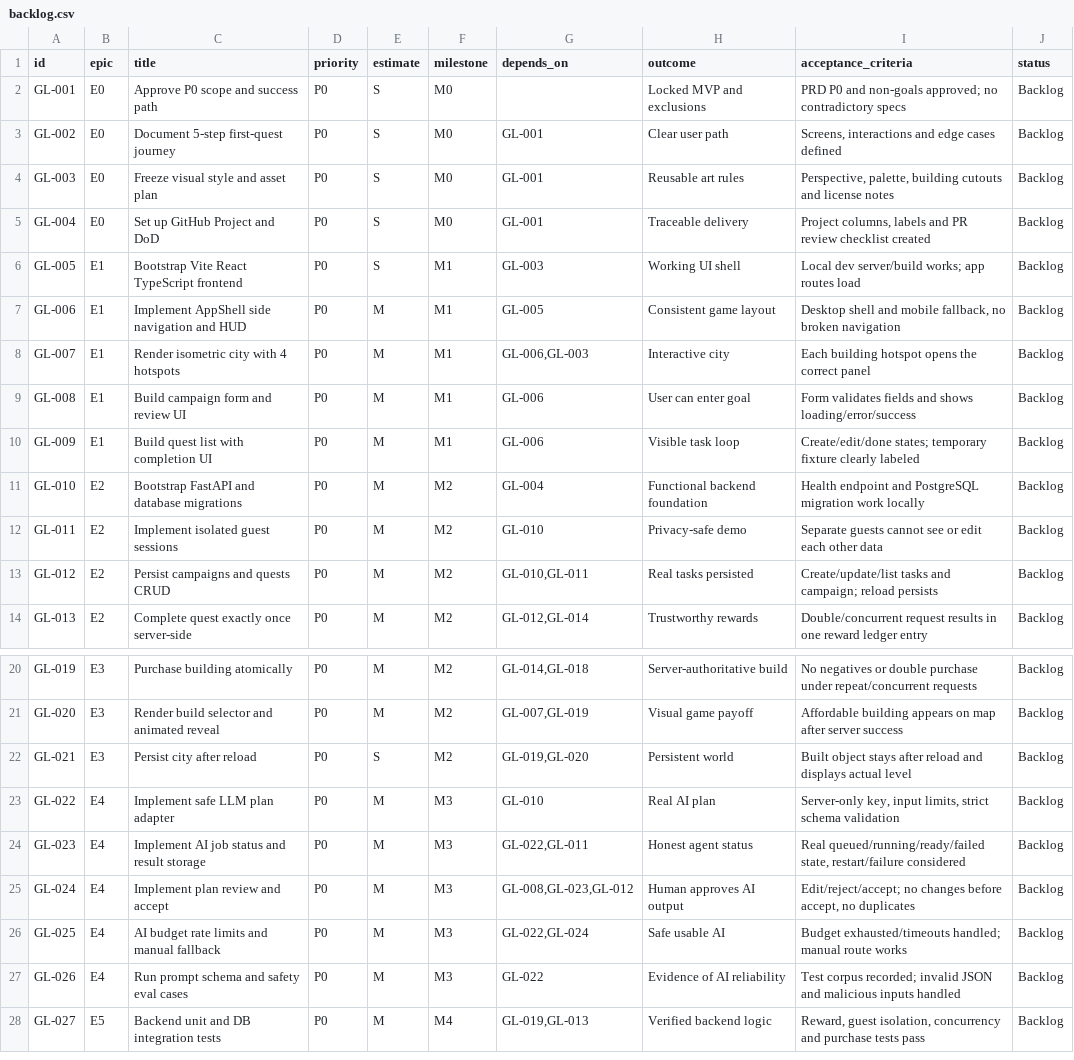
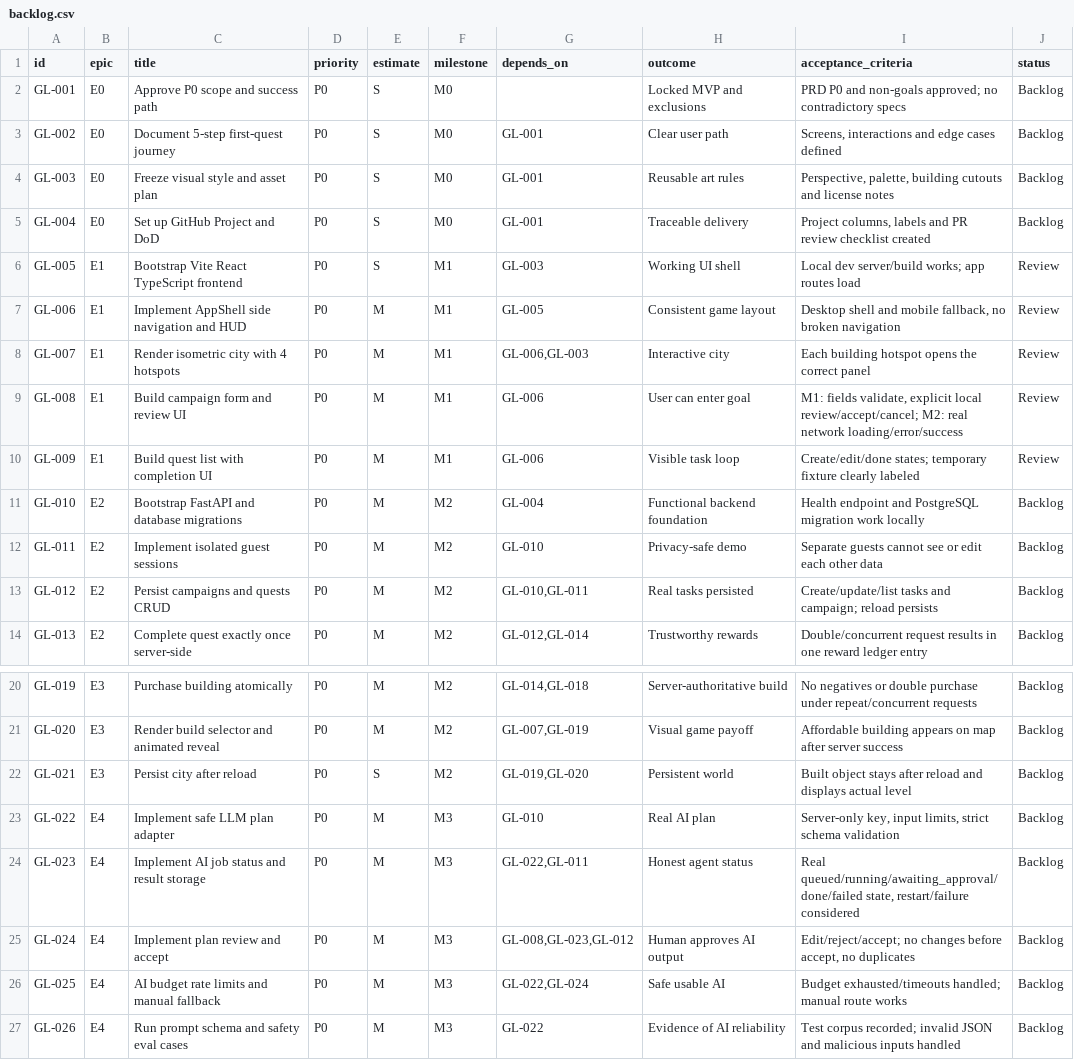
Before and after one commit to nzobova29/guildlife, a CSV file: planning/backlog.csv, drawn as a sheet; only a part is shown, gaps mark what is left out; the shorter side is filled out with more unchanged rows.

```diff
--- a/planning/backlog.csv
+++ b/planning/backlog.csv
@@ -5,7 +5,7 @@ GL-003,E0,Freeze visual style and asset plan,P0,S,M0,GL-001,Reusable art rules,"
 GL-004,E0,Set up GitHub Project and DoD,P0,S,M0,GL-001,Traceable delivery,"Project columns, labels and PR review checklist created",Backlog
-GL-005,E1,Bootstrap Vite React TypeScript frontend,P0,S,M1,GL-003,Working UI shell,Local dev server/build works; app routes load,Backlog
-GL-006,E1,Implement AppShell side navigation and HUD,P0,M,M1,GL-005,Consistent game layout,"Desktop shell and mobile fallback, no broken navigation",Backlog
-GL-007,E1,Render isometric city with 4 hotspots,P0,M,M1,"GL-006,GL-003",Interactive city,Each building hotspot opens the correct panel,Backlog
-GL-008,E1,Build campaign form and review UI,P0,M,M1,GL-006,User can enter goal,Form validates fields and shows loading/error/success,Backlog
-GL-009,E1,Build quest list with completion UI,P0,M,M1,GL-006,Visible task loop,Create/edit/done states; temporary fixture clearly labeled,Backlog
+GL-005,E1,Bootstrap Vite React TypeScript frontend,P0,S,M1,GL-003,Working UI shell,Local dev server/build works; app routes load,Review
+GL-006,E1,Implement AppShell side navigation and HUD,P0,M,M1,GL-005,Consistent game layout,"Desktop shell and mobile fallback, no broken navigation",Review
+GL-007,E1,Render isometric city with 4 hotspots,P0,M,M1,"GL-006,GL-003",Interactive city,Each building hotspot opens the correct panel,Review
+GL-008,E1,Build campaign form and review UI,P0,M,M1,GL-006,User can enter goal,"M1: fields validate, explicit local review/accept/cancel; M2: real network loading/error/success",Review
+GL-009,E1,Build quest list with completion UI,P0,M,M1,GL-006,Visible task loop,Create/edit/done states; temporary fixture clearly labeled,Review
 GL-010,E2,Bootstrap FastAPI and database migrations,P0,M,M2,GL-004,Functional backend foundation,Health endpoint and PostgreSQL migration work locally,Backlog
@@ -23,3 +23,3 @@ GL-021,E3,Persist city after reload,P0,S,M2,"GL-019,GL-020",Persistent world,Bui
 GL-022,E4,Implement safe LLM plan adapter,P0,M,M3,GL-010,Real AI plan,"Server-only key, input limits, strict schema validation",Backlog
-GL-023,E4,Implement AI job status and result storage,P0,M,M3,"GL-022,GL-011",Honest agent status,"Real queued/running/ready/failed state, restart/failure considered",Backlog
+GL-023,E4,Implement AI job status and result storage,P0,M,M3,"GL-022,GL-011",Honest agent status,"Real queued/running/awaiting_approval/done/failed state, restart/failure considered",Backlog
 GL-024,E4,Implement plan review and accept,P0,M,M3,"GL-008,GL-023,GL-012",Human approves AI output,"Edit/reject/accept; no changes before accept, no duplicates",Backlog
```
Also changed, not shown: planning/acceptance_tests.csv, 42 other files.
